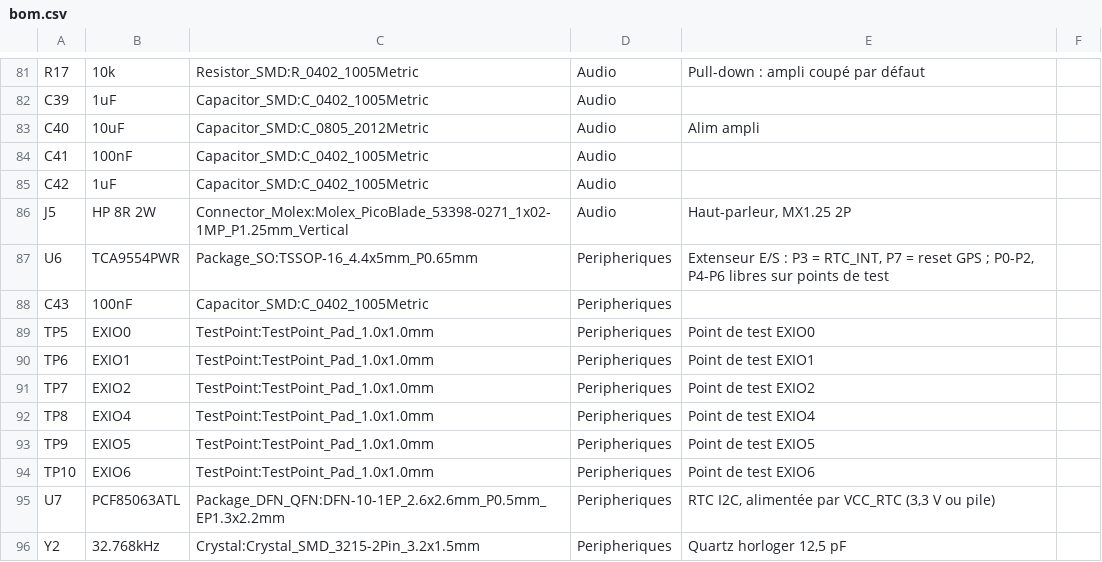
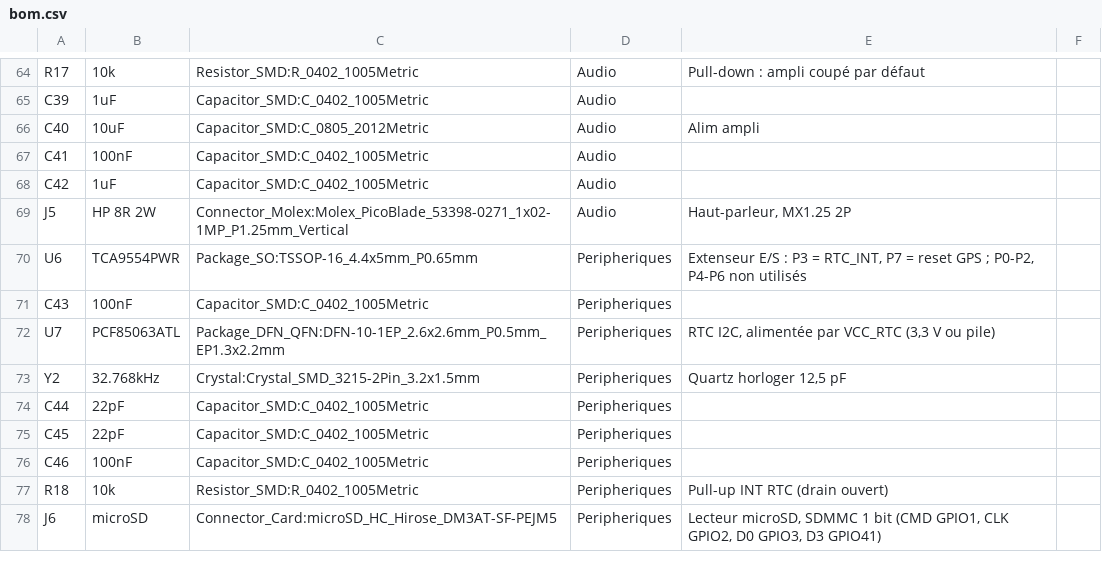
Before and after one commit to bluesmart-robotics/khepri, a CSV file: hardware/BSR flight power module/ecran_rond_1.75/bom.csv, drawn as a sheet; only a part is shown, gaps mark what is left out; the shorter side is filled out with more unchanged rows; the diff covers the shown part only.

```diff
--- a/hardware/BSR flight power module/ecran_rond_1.75/bom.csv
+++ b/hardware/BSR flight power module/ecran_rond_1.75/bom.csv
@@ -86,10 +69,4 @@ C42;1uF;Capacitor_SMD:C_0402_1005Metric;Audio;;
 J5;HP 8R 2W;Connector_Molex:Molex_PicoBlade_53398-0271_1x02-1MP_P1.25mm_Vertical;Audio;Haut-parleur, MX1.25 2P;
-U6;TCA9554PWR;Package_SO:TSSOP-16_4.4x5mm_P0.65mm;Peripheriques;"Extenseur E/S : P3 = RTC_INT, P7 = reset GPS ; P0-P2, P4-P6 libres sur points de test";
+U6;TCA9554PWR;Package_SO:TSSOP-16_4.4x5mm_P0.65mm;Peripheriques;"Extenseur E/S : P3 = RTC_INT, P7 = reset GPS ; P0-P2, P4-P6 non utilisés";
 C43;100nF;Capacitor_SMD:C_0402_1005Metric;Peripheriques;;
-TP5;EXIO0;TestPoint:TestPoint_Pad_1.0x1.0mm;Peripheriques;Point de test EXIO0;
-TP6;EXIO1;TestPoint:TestPoint_Pad_1.0x1.0mm;Peripheriques;Point de test EXIO1;
-TP7;EXIO2;TestPoint:TestPoint_Pad_1.0x1.0mm;Peripheriques;Point de test EXIO2;
-TP8;EXIO4;TestPoint:TestPoint_Pad_1.0x1.0mm;Peripheriques;Point de test EXIO4;
-TP9;EXIO5;TestPoint:TestPoint_Pad_1.0x1.0mm;Peripheriques;Point de test EXIO5;
-TP10;EXIO6;TestPoint:TestPoint_Pad_1.0x1.0mm;Peripheriques;Point de test EXIO6;
 U7;PCF85063ATL;Package_DFN_QFN:DFN-10-1EP_2.6x2.6mm_P0.5mm_EP1.3x2.2mm;Peripheriques;RTC I2C, alimentée par VCC_RTC (3,3 V ou pile);
```
Also changed, not shown: 1 added row, 30 removed rows and 20 edited cells elsewhere in this file, hardware/BSR flight power module/ecran_rond_1.75/placement.csv, 20 other files.
